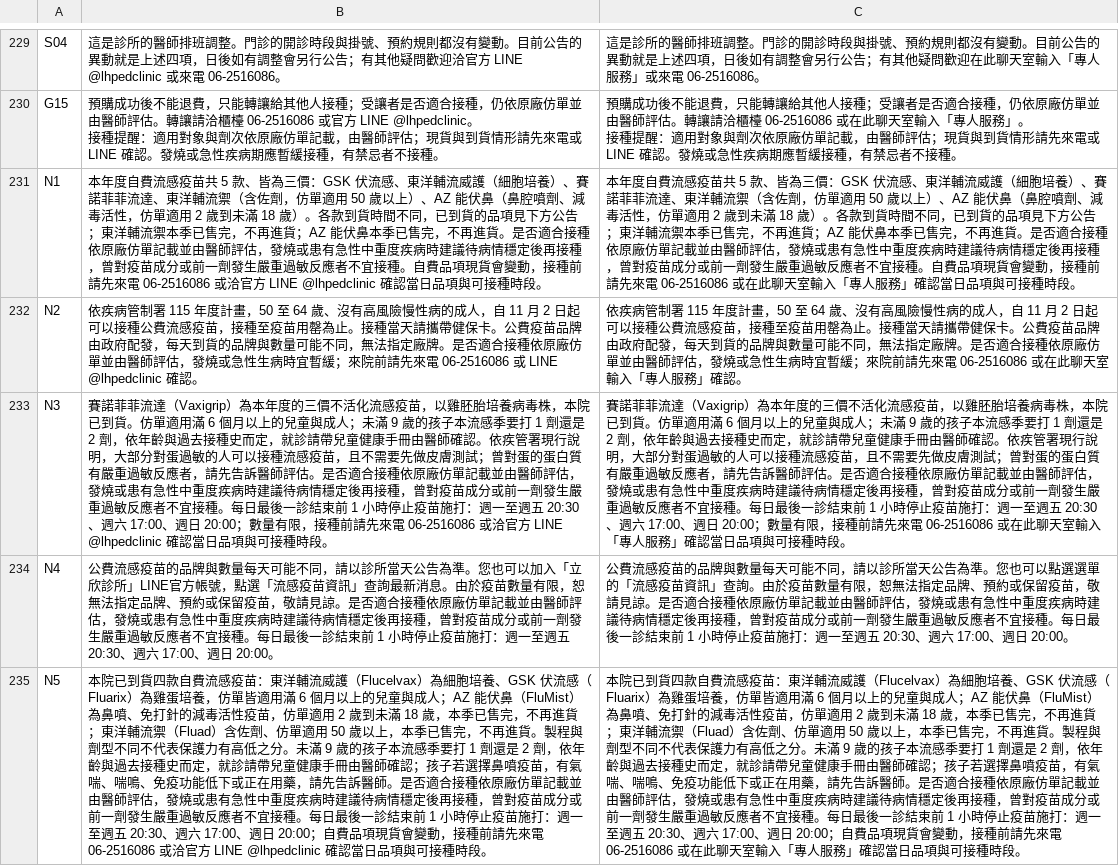
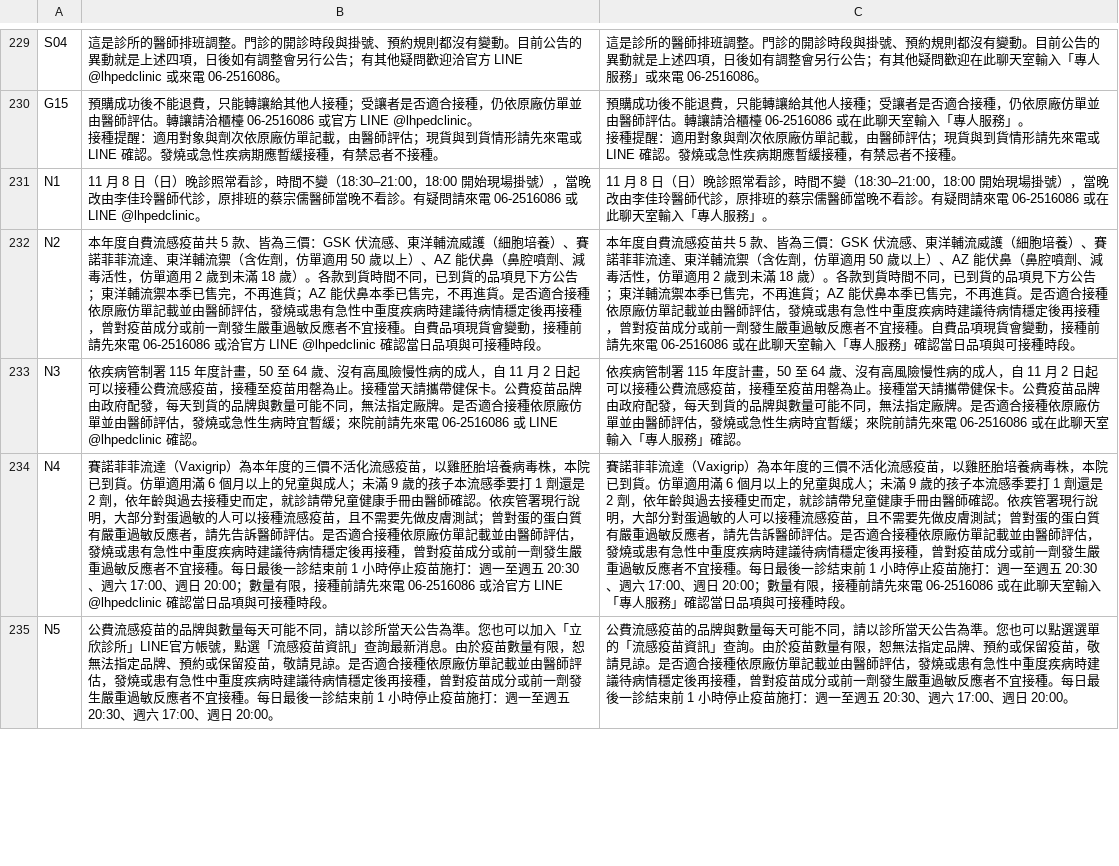
Before and after one commit to lubitsai/lihsin-clinic, a CSV file: internal/line-helpdesk/LINE用語改寫對照.csv, drawn as a sheet; only a part is shown, gaps mark what is left out; the diff covers the shown part only; the diff names each change by its address in the sheet, - before the commit and + after, or states it on an @@ line.

```diff
--- a/internal/line-helpdesk/LINE用語改寫對照.csv
+++ b/internal/line-helpdesk/LINE用語改寫對照.csv
-B231: 本年度自費流感疫苗共 5 款、皆為三價：GSK 伏流感、東洋輔流威護（細胞培養）、賽諾菲菲流達、東洋輔流禦（含佐劑，仿單適用 50 歲以上）、AZ 能伏鼻（鼻腔噴劑、減毒活性，仿單適用 2 歲到未滿 18 歲）。各款到貨時間不同，已到貨的品項見下方公告；東洋輔流禦本季已售完，不再進貨；AZ 能伏鼻本季已售完，不再進貨。是否適合接種依原廠仿單記載並由醫師評估，發燒或患有急性中重度疾病時建議待病情穩定後再接種，曾對疫苗成分或前一劑發生嚴重過敏反應者不宜接種。自費品項現貨會變動，接種前請先來電 06-2516086 或洽官方 LINE @lhpedclinic 確認當日品項與可接種時段。
+B231: 11 月 8 日（日）晚診照常看診，時間不變（18:30–21:00，18:00 開始現場掛號），當晚改由李佳玲醫師代診，原排班的蔡宗儒醫師當晚不看診。有疑問請來電 06-2516086 或 LINE @lhpedclinic。
-C231: 本年度自費流感疫苗共 5 款、皆為三價：GSK 伏流感、東洋輔流威護（細胞培養）、賽諾菲菲流達、東洋輔流禦（含佐劑，仿單適用 50 歲以上）、AZ 能伏鼻（鼻腔噴劑、減毒活性，仿單適用 2 歲到未滿 18 歲）。各款到貨時間不同，已到貨的品項見下方公告；東洋輔流禦本季已售完，不再進貨；AZ 能伏鼻本季已售完，不再進貨。是否適合接種依原廠仿單記載並由醫師評估，發燒或患有急性中重度疾病時建議待病情穩定後再接種，曾對疫苗成分或前一劑發生嚴重過敏反應者不宜接種。自費品項現貨會變動，接種前請先來電 06-2516086 或在此聊天室輸入「專人服務」確認當日品項與可接種時段。
+C231: 11 月 8 日（日）晚診照常看診，時間不變（18:30–21:00，18:00 開始現場掛號），當晚改由李佳玲醫師代診，原排班的蔡宗儒醫師當晚不看診。有疑問請來電 06-2516086 或在此聊天室輸入「專人服務」。
-B232: 依疾病管制署 115 年度計畫，50 至 64 歲、沒有高風險慢性病的成人，自 11 月 2 日起可以接種公費流感疫苗，接種至疫苗用罄為止。接種當天請攜帶健保卡。公費疫苗品牌由政府配發，每天到貨的品牌與數量可能不同，無法指定廠牌。是否適合接種依原廠仿單並由醫師評估，發燒或急性生病時宜暫緩；來院前請先來電 06-2516086 或 LINE @lhpedclinic 確認。
+B232: 本年度自費流感疫苗共 5 款、皆為三價：GSK 伏流感、東洋輔流威護（細胞培養）、賽諾菲菲流達、東洋輔流禦（含佐劑，仿單適用 50 歲以上）、AZ 能伏鼻（鼻腔噴劑、減毒活性，仿單適用 2 歲到未滿 18 歲）。各款到貨時間不同，已到貨的品項見下方公告；東洋輔流禦本季已售完，不再進貨；AZ 能伏鼻本季已售完，不再進貨。是否適合接種依原廠仿單記載並由醫師評估，發燒或患有急性中重度疾病時建議待病情穩定後再接種，曾對疫苗成分或前一劑發生嚴重過敏反應者不宜接種。自費品項現貨會變動，接種前請先來電 06-2516086 或洽官方 LINE @lhpedclinic 確認當日品項與可接種時段。
-C232: 依疾病管制署 115 年度計畫，50 至 64 歲、沒有高風險慢性病的成人，自 11 月 2 日起可以接種公費流感疫苗，接種至疫苗用罄為止。接種當天請攜帶健保卡。公費疫苗品牌由政府配發，每天到貨的品牌與數量可能不同，無法指定廠牌。是否適合接種依原廠仿單並由醫師評估，發燒或急性生病時宜暫緩；來院前請先來電 06-2516086 或在此聊天室輸入「專人服務」確認。
+C232: 本年度自費流感疫苗共 5 款、皆為三價：GSK 伏流感、東洋輔流威護（細胞培養）、賽諾菲菲流達、東洋輔流禦（含佐劑，仿單適用 50 歲以上）、AZ 能伏鼻（鼻腔噴劑、減毒活性，仿單適用 2 歲到未滿 18 歲）。各款到貨時間不同，已到貨的品項見下方公告；東洋輔流禦本季已售完，不再進貨；AZ 能伏鼻本季已售完，不再進貨。是否適合接種依原廠仿單記載並由醫師評估，發燒或患有急性中重度疾病時建議待病情穩定後再接種，曾對疫苗成分或前一劑發生嚴重過敏反應者不宜接種。自費品項現貨會變動，接種前請先來電 06-2516086 或在此聊天室輸入「專人服務」確認當日品項與可接種時段。
-B233: 賽諾菲菲流達（Vaxigrip）為本年度的三價不活化流感疫苗，以雞胚胎培養病毒株，本院已到貨。仿單適用滿 6 個月以上的兒童與成人；未滿 9 歲的孩子本流感季要打 1 劑還是 2 劑，依年齡與過去接種史而定，就診請帶兒童健康手冊由醫師確認。依疾管署現行說明，大部分對蛋過敏的人可以接種流感疫苗，且不需要先做皮膚測試；曾對蛋的蛋白質有嚴重過敏反應者，請先告訴醫師評估。是否適合接種依原廠仿單記載並由醫師評估，發燒或患有急性中重度疾病時建議待病情穩定後再接種，曾對疫苗成分或前一劑發生嚴重過敏反應者不宜接種。每日最後一診結束前 1 小時停止疫苗施打：週一至週五 20:30、週六 17:00、週日 20:00；數量有限，接種前請先來電 06-2516086 或洽官方 LINE @lhpedclinic 確認當日品項與可接種時段。
+B233: 依疾病管制署 115 年度計畫，50 至 64 歲、沒有高風險慢性病的成人，自 11 月 2 日起可以接種公費流感疫苗，接種至疫苗用罄為止。接種當天請攜帶健保卡。公費疫苗品牌由政府配發，每天到貨的品牌與數量可能不同，無法指定廠牌。是否適合接種依原廠仿單並由醫師評估，發燒或急性生病時宜暫緩；來院前請先來電 06-2516086 或 LINE @lhpedclinic 確認。
-C233: 賽諾菲菲流達（Vaxigrip）為本年度的三價不活化流感疫苗，以雞胚胎培養病毒株，本院已到貨。仿單適用滿 6 個月以上的兒童與成人；未滿 9 歲的孩子本流感季要打 1 劑還是 2 劑，依年齡與過去接種史而定，就診請帶兒童健康手冊由醫師確認。依疾管署現行說明，大部分對蛋過敏的人可以接種流感疫苗，且不需要先做皮膚測試；曾對蛋的蛋白質有嚴重過敏反應者，請先告訴醫師評估。是否適合接種依原廠仿單記載並由醫師評估，發燒或患有急性中重度疾病時建議待病情穩定後再接種，曾對疫苗成分或前一劑發生嚴重過敏反應者不宜接種。每日最後一診結束前 1 小時停止疫苗施打：週一至週五 20:30、週六 17:00、週日 20:00；數量有限，接種前請先來電 06-2516086 或在此聊天室輸入「專人服務」確認當日品項與可接種時段。
+C233: 依疾病管制署 115 年度計畫，50 至 64 歲、沒有高風險慢性病的成人，自 11 月 2 日起可以接種公費流感疫苗，接種至疫苗用罄為止。接種當天請攜帶健保卡。公費疫苗品牌由政府配發，每天到貨的品牌與數量可能不同，無法指定廠牌。是否適合接種依原廠仿單並由醫師評估，發燒或急性生病時宜暫緩；來院前請先來電 06-2516086 或在此聊天室輸入「專人服務」確認。
-B234: 公費流感疫苗的品牌與數量每天可能不同，請以診所當天公告為準。您也可以加入「立欣診所」LINE官方帳號，點選「流感疫苗資訊」查詢最新消息。由於疫苗數量有限，恕無法指定品牌、預約或保留疫苗，敬請見諒。是否適合接種依原廠仿單記載並由醫師評估，發燒或患有急性中重度疾病時建議待病情穩定後再接種，曾對疫苗成分或前一劑發生嚴重過敏反應者不宜接種。每日最後一診結束前 1 小時停止疫苗施打：週一至週五 20:30、週六 17:00、週日 20:00。
+B234: 賽諾菲菲流達（Vaxigrip）為本年度的三價不活化流感疫苗，以雞胚胎培養病毒株，本院已到貨。仿單適用滿 6 個月以上的兒童與成人；未滿 9 歲的孩子本流感季要打 1 劑還是 2 劑，依年齡與過去接種史而定，就診請帶兒童健康手冊由醫師確認。依疾管署現行說明，大部分對蛋過敏的人可以接種流感疫苗，且不需要先做皮膚測試；曾對蛋的蛋白質有嚴重過敏反應者，請先告訴醫師評估。是否適合接種依原廠仿單記載並由醫師評估，發燒或患有急性中重度疾病時建議待病情穩定後再接種，曾對疫苗成分或前一劑發生嚴重過敏反應者不宜接種。每日最後一診結束前 1 小時停止疫苗施打：週一至週五 20:30、週六 17:00、週日 20:00；數量有限，接種前請先來電 06-2516086 或洽官方 LINE @lhpedclinic 確認當日品項與可接種時段。
-C234: 公費流感疫苗的品牌與數量每天可能不同，請以診所當天公告為準。您也可以點選選單的「流感疫苗資訊」查詢。由於疫苗數量有限，恕無法指定品牌、預約或保留疫苗，敬請見諒。是否適合接種依原廠仿單記載並由醫師評估，發燒或患有急性中重度疾病時建議待病情穩定後再接種，曾對疫苗成分或前一劑發生嚴重過敏反應者不宜接種。每日最後一診結束前 1 小時停止疫苗施打：週一至週五 20:30、週六 17:00、週日 20:00。
+C234: 賽諾菲菲流達（Vaxigrip）為本年度的三價不活化流感疫苗，以雞胚胎培養病毒株，本院已到貨。仿單適用滿 6 個月以上的兒童與成人；未滿 9 歲的孩子本流感季要打 1 劑還是 2 劑，依年齡與過去接種史而定，就診請帶兒童健康手冊由醫師確認。依疾管署現行說明，大部分對蛋過敏的人可以接種流感疫苗，且不需要先做皮膚測試；曾對蛋的蛋白質有嚴重過敏反應者，請先告訴醫師評估。是否適合接種依原廠仿單記載並由醫師評估，發燒或患有急性中重度疾病時建議待病情穩定後再接種，曾對疫苗成分或前一劑發生嚴重過敏反應者不宜接種。每日最後一診結束前 1 小時停止疫苗施打：週一至週五 20:30、週六 17:00、週日 20:00；數量有限，接種前請先來電 06-2516086 或在此聊天室輸入「專人服務」確認當日品項與可接種時段。
-B235: 本院已到貨四款自費流感疫苗：東洋輔流威護（Flucelvax）為細胞培養、GSK 伏流感（Fluarix）為雞蛋培養，仿單皆適用滿 6 個月以上的兒童與成人；AZ 能伏鼻（FluMist）為鼻噴、免打針的減毒活性疫苗，仿單適用 2 歲到未滿 18 歲，本季已售完，不再進貨；東洋輔流禦（Fluad）含佐劑、仿單適用 50 歲以上，本季已售完，不再進貨。製程與劑型不同不代表保護力有高低之分。未滿 9 歲的孩子本流感季要打 1 劑還是 2 劑，依年齡與過去接種史而定，就診請帶兒童健康手冊由醫師確認；孩子若選擇鼻噴疫苗，有氣喘、喘鳴、免疫功能低下或正在用藥，請先告訴醫師。是否適合接種依原廠仿單記載並由醫師評估，發燒或患有急性中重度疾病時建議待病情穩定後再接種，曾對疫苗成分或前一劑發生嚴重過敏反應者不宜接種。每日最後一診結束前 1 小時停止疫苗施打：週一至週五 20:30、週六 17:00、週日 20:00；自費品項現貨會變動，接種前請先來電 06-2516086 或洽官方 LINE @lhpedclinic 確認當日品項與可接種時段。
+B235: 公費流感疫苗的品牌與數量每天可能不同，請以診所當天公告為準。您也可以加入「立欣診所」LINE官方帳號，點選「流感疫苗資訊」查詢最新消息。由於疫苗數量有限，恕無法指定品牌、預約或保留疫苗，敬請見諒。是否適合接種依原廠仿單記載並由醫師評估，發燒或患有急性中重度疾病時建議待病情穩定後再接種，曾對疫苗成分或前一劑發生嚴重過敏反應者不宜接種。每日最後一診結束前 1 小時停止疫苗施打：週一至週五 20:30、週六 17:00、週日 20:00。
-C235: 本院已到貨四款自費流感疫苗：東洋輔流威護（Flucelvax）為細胞培養、GSK 伏流感（Fluarix）為雞蛋培養，仿單皆適用滿 6 個月以上的兒童與成人；AZ 能伏鼻（FluMist）為鼻噴、免打針的減毒活性疫苗，仿單適用 2 歲到未滿 18 歲，本季已售完，不再進貨；東洋輔流禦（Fluad）含佐劑、仿單適用 50 歲以上，本季已售完，不再進貨。製程與劑型不同不代表保護力有高低之分。未滿 9 歲的孩子本流感季要打 1 劑還是 2 劑，依年齡與過去接種史而定，就診請帶兒童健康手冊由醫師確認；孩子若選擇鼻噴疫苗，有氣喘、喘鳴、免疫功能低下或正在用藥，請先告訴醫師。是否適合接種依原廠仿單記載並由醫師評估，發燒或患有急性中重度疾病時建議待病情穩定後再接種，曾對疫苗成分或前一劑發生嚴重過敏反應者不宜接種。每日最後一診結束前 1 小時停止疫苗施打：週一至週五 20:30、週六 17:00、週日 20:00；自費品項現貨會變動，接種前請先來電 06-2516086 或在此聊天室輸入「專人服務」確認當日品項與可接種時段。
+C235: 公費流感疫苗的品牌與數量每天可能不同，請以診所當天公告為準。您也可以點選選單的「流感疫苗資訊」查詢。由於疫苗數量有限，恕無法指定品牌、預約或保留疫苗，敬請見諒。是否適合接種依原廠仿單記載並由醫師評估，發燒或患有急性中重度疾病時建議待病情穩定後再接種，曾對疫苗成分或前一劑發生嚴重過敏反應者不宜接種。每日最後一診結束前 1 小時停止疫苗施打：週一至週五 20:30、週六 17:00、週日 20:00。
```
Also changed, not shown: 1 added row and 6 edited cells elsewhere in this file, 14 other files.
